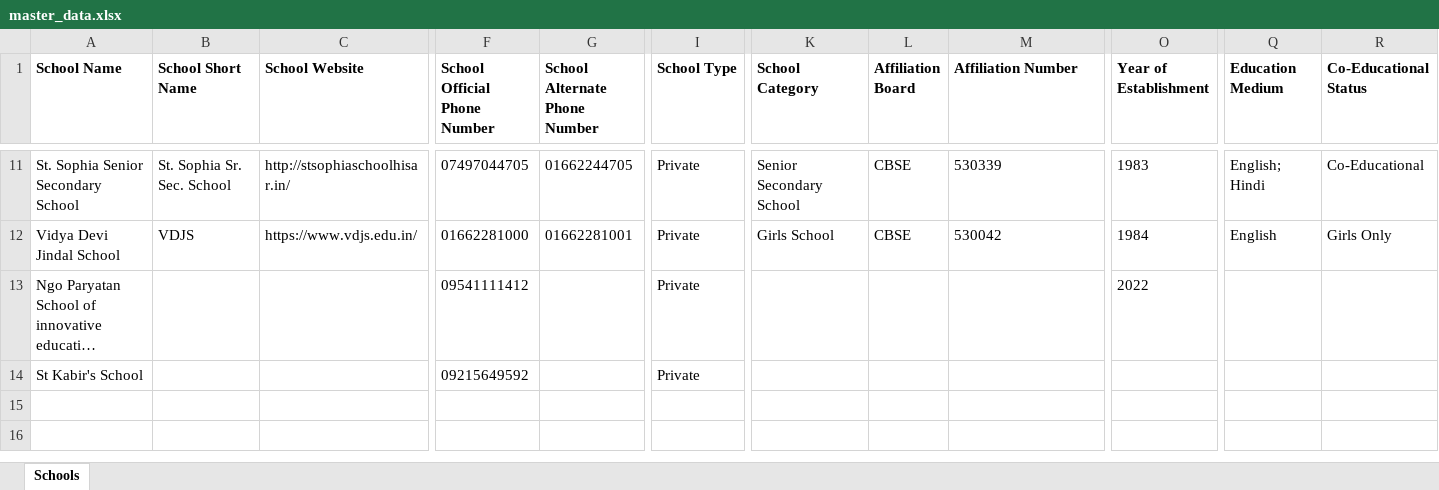
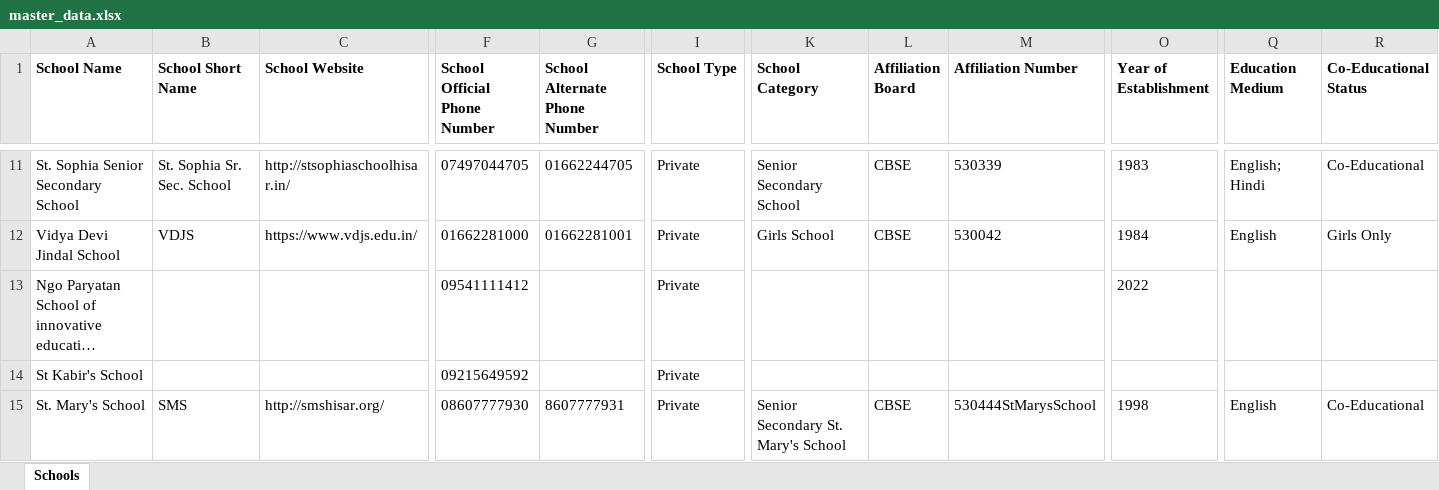
Before and after one commit to anandsagar6/School_Data_Scraper, an Excel workbook: Excel_Data/master_data.xlsx, sheet Schools, drawn as a sheet; only a part is shown, gaps mark what is left out; long unchanged cells end in …; values as stored, in another font and other column widths than the file's, no borders; rows hold the shown columns only; the diff names each change by its address in the sheet, - before the commit and + after, or states it on an @@ line.

```diff
--- a/Excel_Data/master_data.xlsx (sheet Schools)
+++ b/Excel_Data/master_data.xlsx (sheet Schools)
+row 15: St. Mary's School | SMS | http://smshisar.org/ | 08607777930 | 8607777931 | Private | Senior Secondary St. Mary's School | CBSE | 530444StMarysSchool | 1998 | English | Co-Educational
```
Also changed, not shown: Excel_Data/current_data.xlsx, Temp_Data/Haryana_Hisar_temporary_schools.xlsx, 1 other file.
